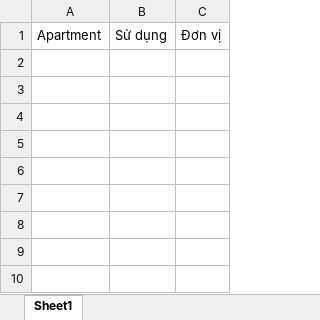
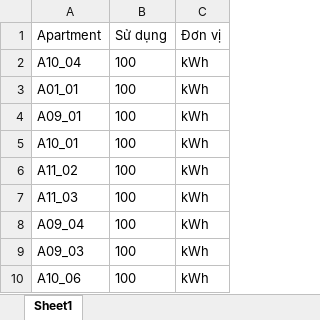
Before and after one commit to LuanNDHE180066/apartment-management, an Excel workbook: Hoa_don_tien_dien.xlsx, sheet Sheet1, drawn as a sheet; values as stored, in another font and other column widths than the file's, no borders; the diff names each change by its address in the sheet, - before the commit and + after, or states it on an @@ line.

Commit message:
lib + read file excel
đọc file excel để thay đổi lượng tiêu dùng trong các dịch vụ

```diff
--- a/Hoa_don_tien_dien.xlsx (sheet Sheet1)
+++ b/Hoa_don_tien_dien.xlsx (sheet Sheet1)
+row 2: A10_04 | 100 | kWh
+row 3: A01_01 | 100 | kWh
+row 4: A09_01 | 100 | kWh
+row 5: A10_01 | 100 | kWh
+row 6: A11_02 | 100 | kWh
+row 7: A11_03 | 100 | kWh
+row 8: A09_04 | 100 | kWh
+row 9: A09_03 | 100 | kWh
+row 10: A10_06 | 100 | kWh
```
Also changed, not shown: 16 other files.
